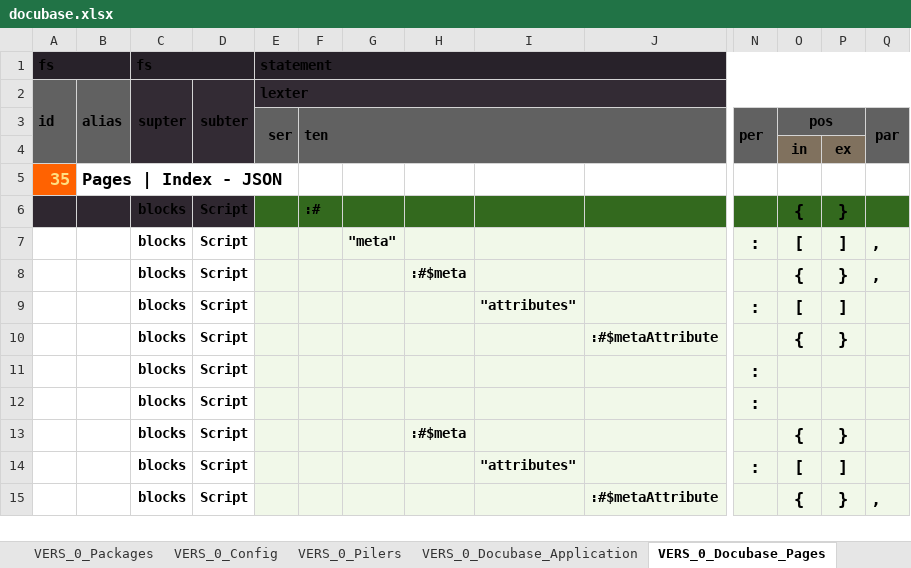
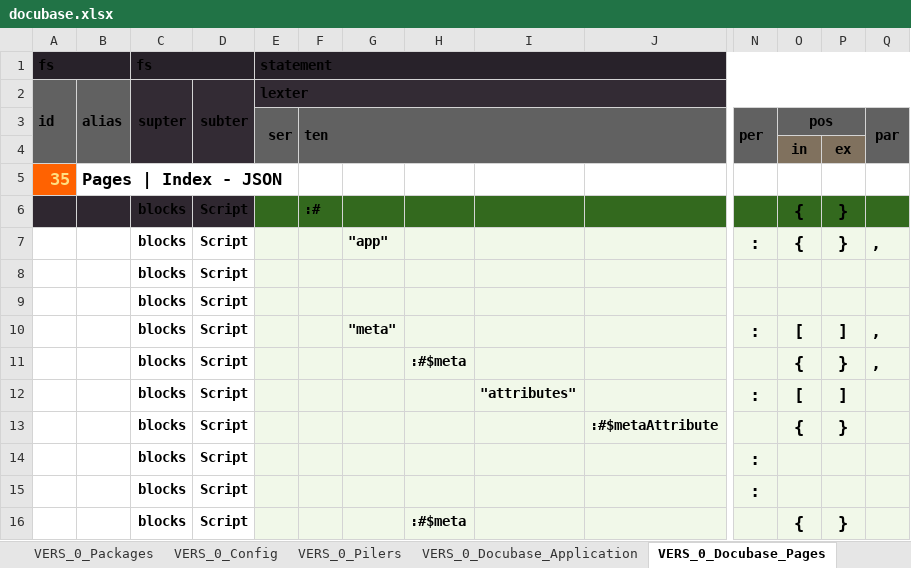
Before and after one commit to thomaspatrickwelborn/Digital-Flux-Capacitor, an Excel workbook: designment/projects/001/docubase/docubase.xlsx, sheet VERS_0_Docubase_Pages, drawn as a sheet; only a part is shown, gaps mark what is left out; the shorter side is filled out with more unchanged rows; values as stored, in another font and other column widths than the file's, no borders; rows hold the shown columns only; the diff names each change by its address in the sheet, - before the commit and + after, or states it on an @@ line.

```diff
--- a/designment/projects/001/docubase/docubase.xlsx (sheet VERS_0_Docubase_Pages)
+++ b/designment/projects/001/docubase/docubase.xlsx (sheet VERS_0_Docubase_Pages)
+row 7:  |  | blocks | Script |  |  | "app" |  |  |  | : | { | } | ,
+row 8:  |  | blocks | Script
+row 9:  |  | blocks | Script
```
Also changed, not shown: sheet VIEW_0_Docubase_Pages, 13 other files.
